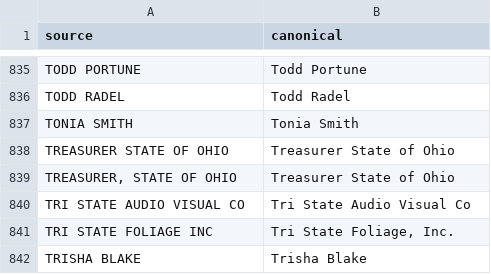
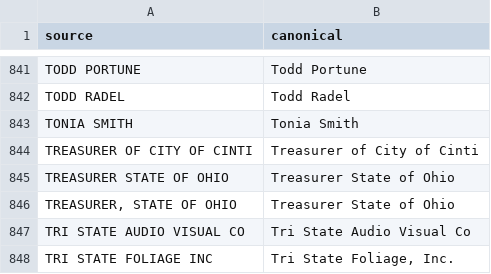
Before and after one commit to jimbottle/louisville-open-data-expenditure-bot, a CSV file: cities/cincinnati/payee_map.csv, drawn as a sheet; only a part is shown, gaps mark what is left out; the shorter side is filled out with more unchanged rows; the diff covers the shown part only.

```diff
--- a/cities/cincinnati/payee_map.csv
+++ b/cities/cincinnati/payee_map.csv
@@ -837,2 +843,3 @@ TODD RADEL,Todd Radel
 TONIA SMITH,Tonia Smith
+TREASURER OF CITY OF CINTI,Treasurer of City of Cinti
 TREASURER STATE OF OHIO,Treasurer State of Ohio
```
Also changed, not shown: 6 added rows elsewhere in this file, 15 other files.
